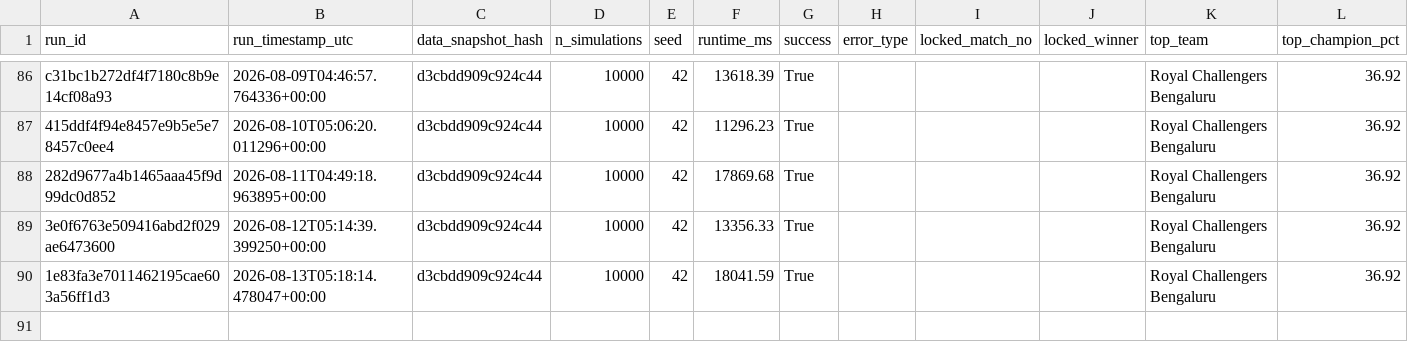
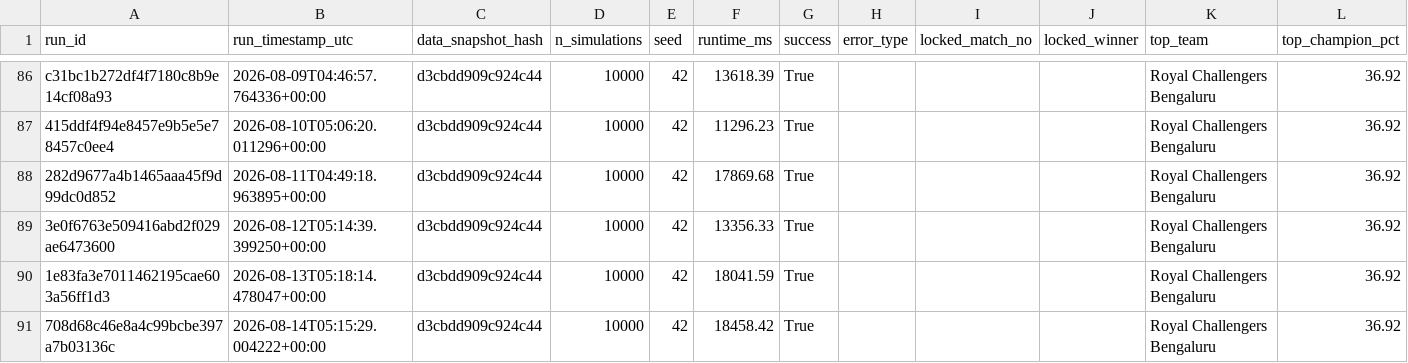
Before and after one commit to Vatsalsrivastava1209/IPL-Predictor, a CSV file: outputs/simulation_runs.csv, drawn as a sheet; only a part is shown, gaps mark what is left out; the diff names each change by its address in the sheet, - before the commit and + after, or states it on an @@ line.

```diff
--- a/outputs/simulation_runs.csv
+++ b/outputs/simulation_runs.csv
+row 91: 708d68c46e8a4c99bcbe397a7b03136c | 2026-08-14T05:15:29.004222+00:00 | d3cbdd909c924c44 | 10000 | 42 | 18458.42 | True |  |  |  | Royal Challengers Bengaluru | 36.92
```
Also changed, not shown: outputs/probability_history.csv.
